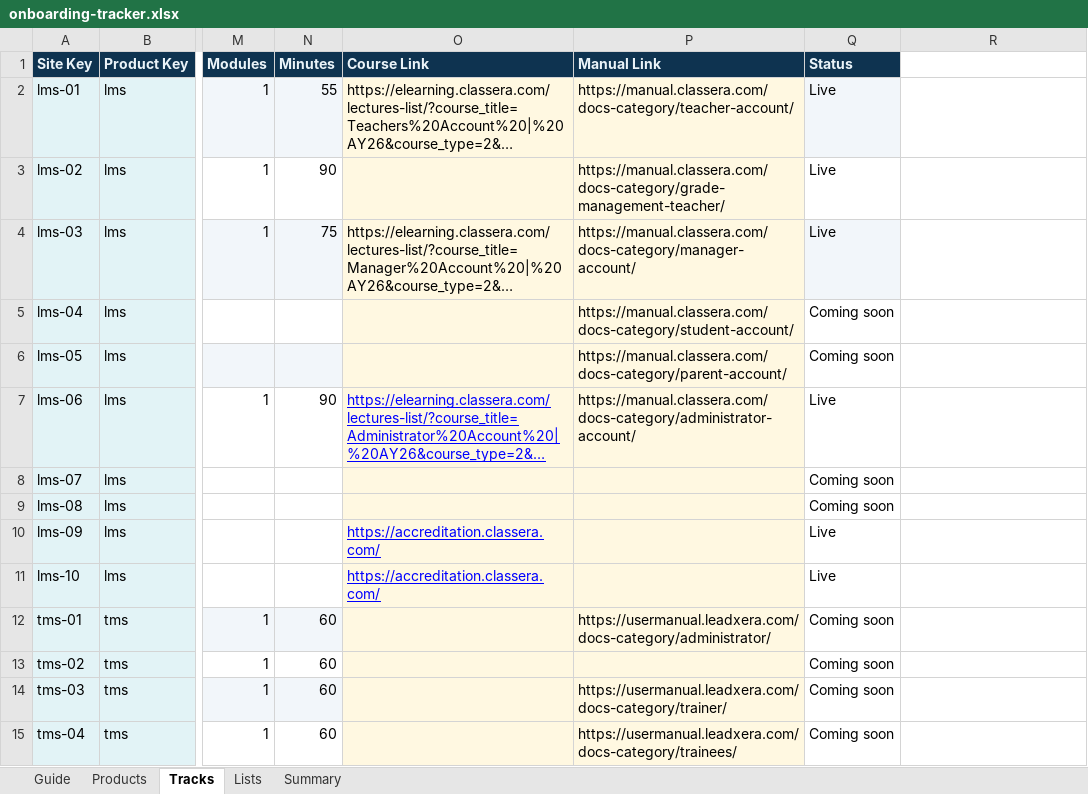
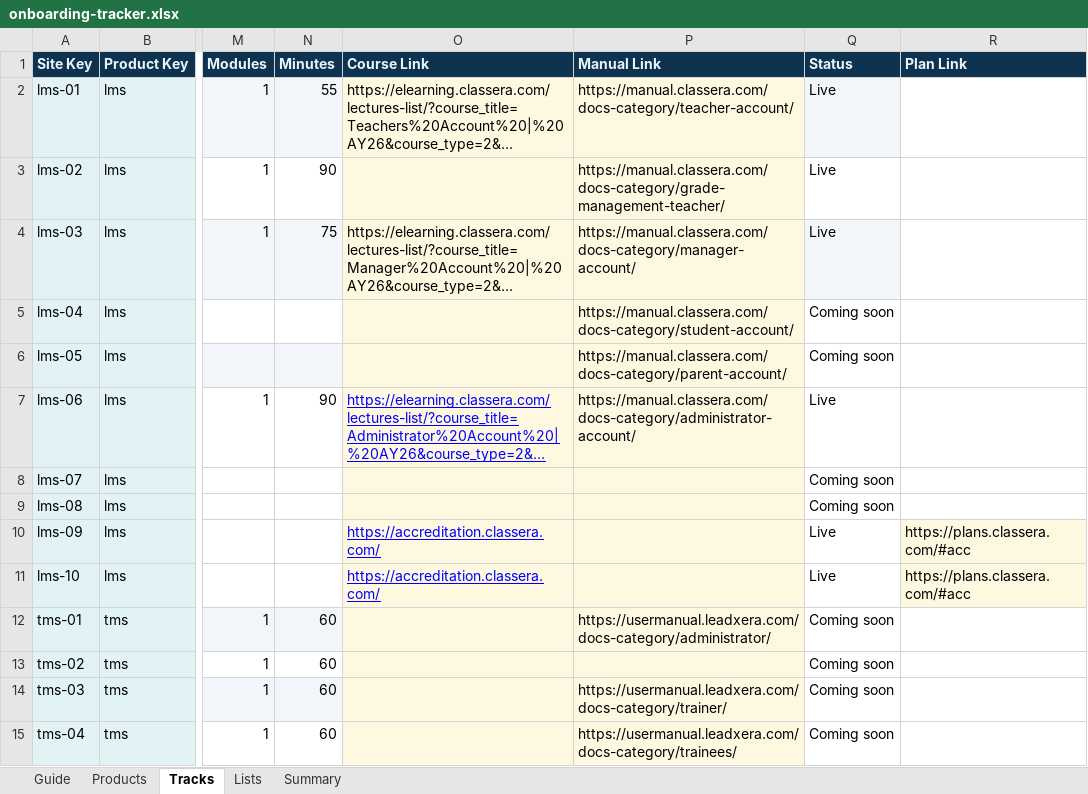
Before and after one commit to Msaserag/Classera_EPD, an Excel workbook: Onboarding/onboarding-tracker.xlsx, sheet Tracks, drawn as a sheet; only a part is shown, gaps mark what is left out; long unchanged cells end in …; values as stored, in another font and other column widths than the file's, no borders; the diff names each change by its address in the sheet, - before the commit and + after, or states it on an @@ line.

```diff
--- a/Onboarding/onboarding-tracker.xlsx (sheet Tracks)
+++ b/Onboarding/onboarding-tracker.xlsx (sheet Tracks)
-R1: (empty)
+R1: Plan Link
-R1 fill: none
+R1 fill: #0E3350
-R10:R11 (Plan Link): (empty)
+R10:R11 (Plan Link): https://plans.classera.com/#acc
-R10:R11 fill: none
+R10:R11 fill: #FFF8E1
```
Also changed, not shown: 3 other files.
